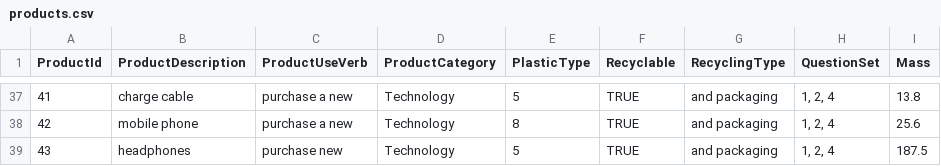
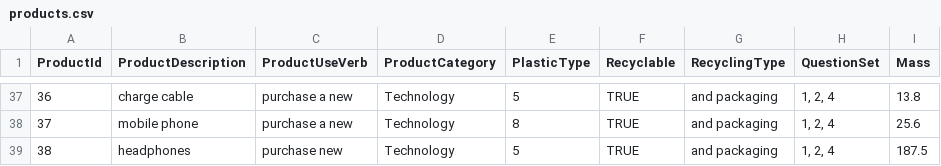
Before and after one commit to clleboeuf/PlasticReductionProject, a CSV file: PlasticReductionProject/DAL/products.csv, drawn as a sheet; only a part is shown, gaps mark what is left out; the diff covers the shown part only; the diff names each change by its address in the sheet, - before the commit and + after, or states it on an @@ line.

Commit message:
fixed product.csv

```diff
--- a/PlasticReductionProject/DAL/products.csv
+++ b/PlasticReductionProject/DAL/products.csv
-A37 (ProductId): 41
+A37 (ProductId): 36
-A38 (ProductId): 42
+A38 (ProductId): 37
-A39 (ProductId): 43
+A39 (ProductId): 38
```
Also changed, not shown: 27 edited cells elsewhere in this file.
